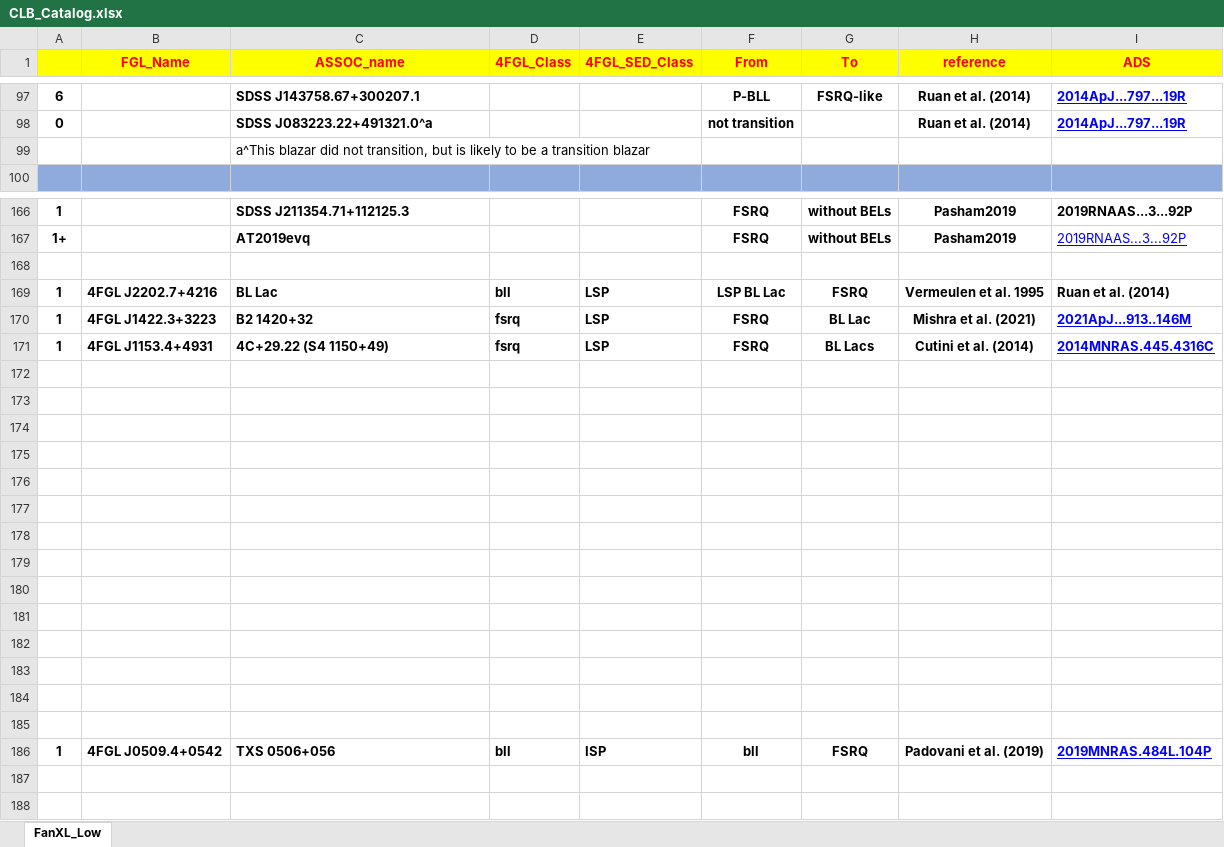
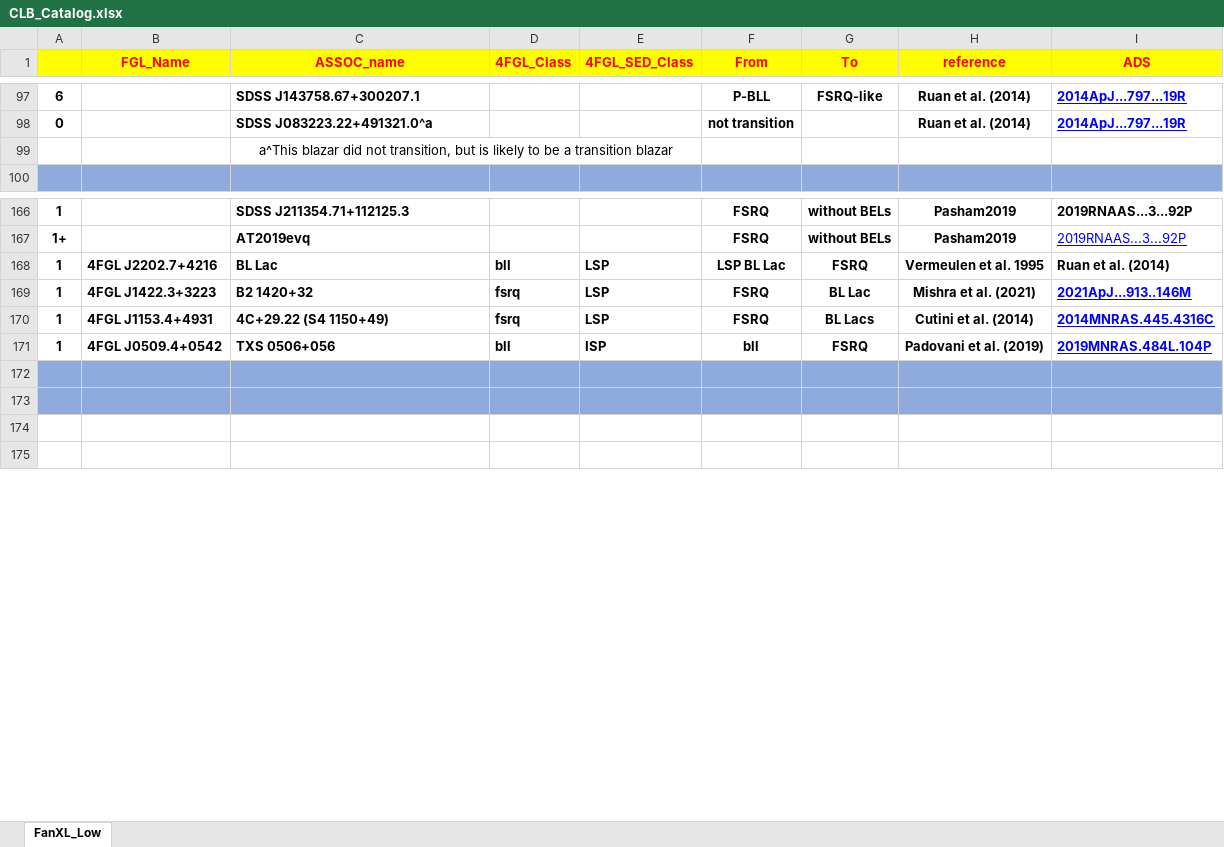
Before and after one commit to ksj7924/CLBCat, an Excel workbook: CLB_Catalog.xlsx, sheet FanXL_Low, drawn as a sheet; only a part is shown, gaps mark what is left out; values as stored, in another font and other column widths than the file's, no borders; removed rows and columns are numbered as before the commit, all else as after; the diff names each change by its address in the sheet, - before the commit and + after, or states it on an @@ line.

```diff
--- a/CLB_Catalog.xlsx (sheet FanXL_Low)
+++ b/CLB_Catalog.xlsx (sheet FanXL_Low)
-C99 alignment: left
+C99 alignment: center
+C99:E99 merged
-row 168: (empty)
@@ row 186 moved to row 171: 1 @@
-A172:I173 fill: none
+A172:I173 fill: #8FAADC
-row 174: (empty)
-row 175: (empty)
-row 176: (empty)
-row 177: (empty)
-row 178: (empty)
-row 179: (empty)
-row 180: (empty)
-row 181: (empty)
-row 182: (empty)
-row 183: (empty)
-row 184: (empty)
-row 185: (empty)
```
Also changed, not shown: 1 other file.
